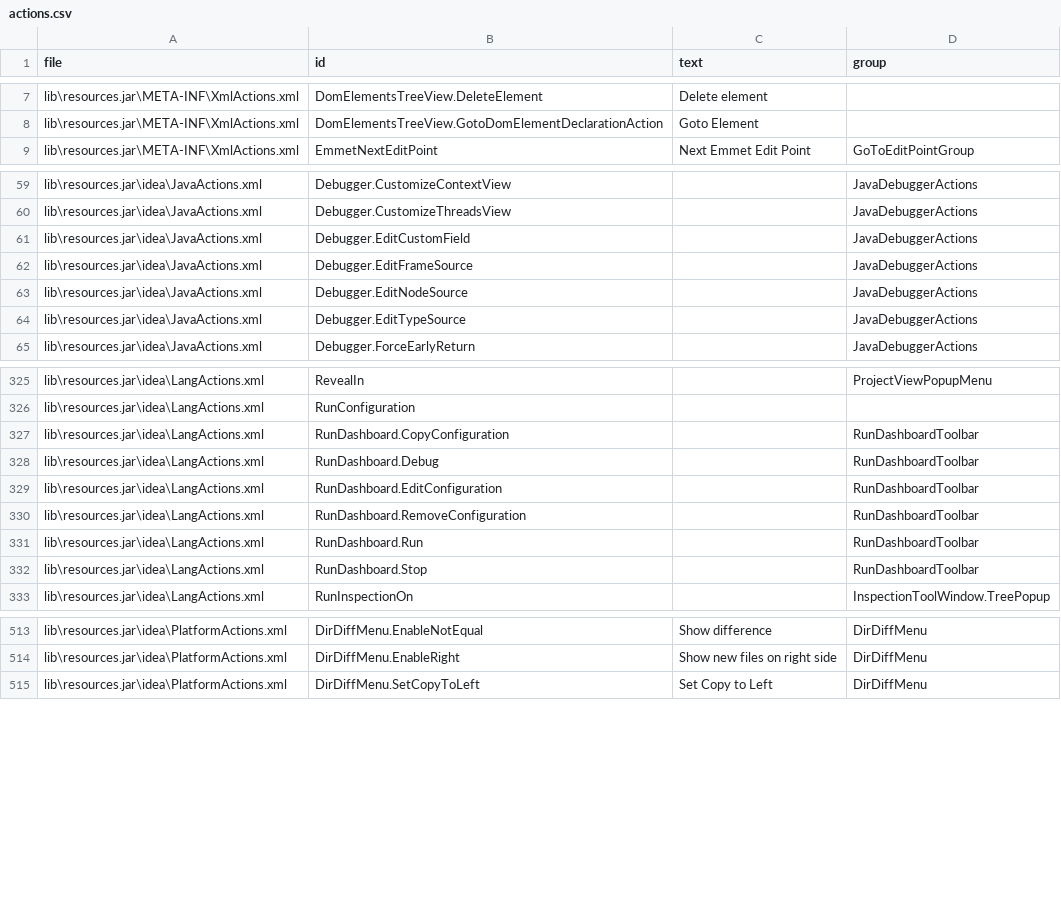
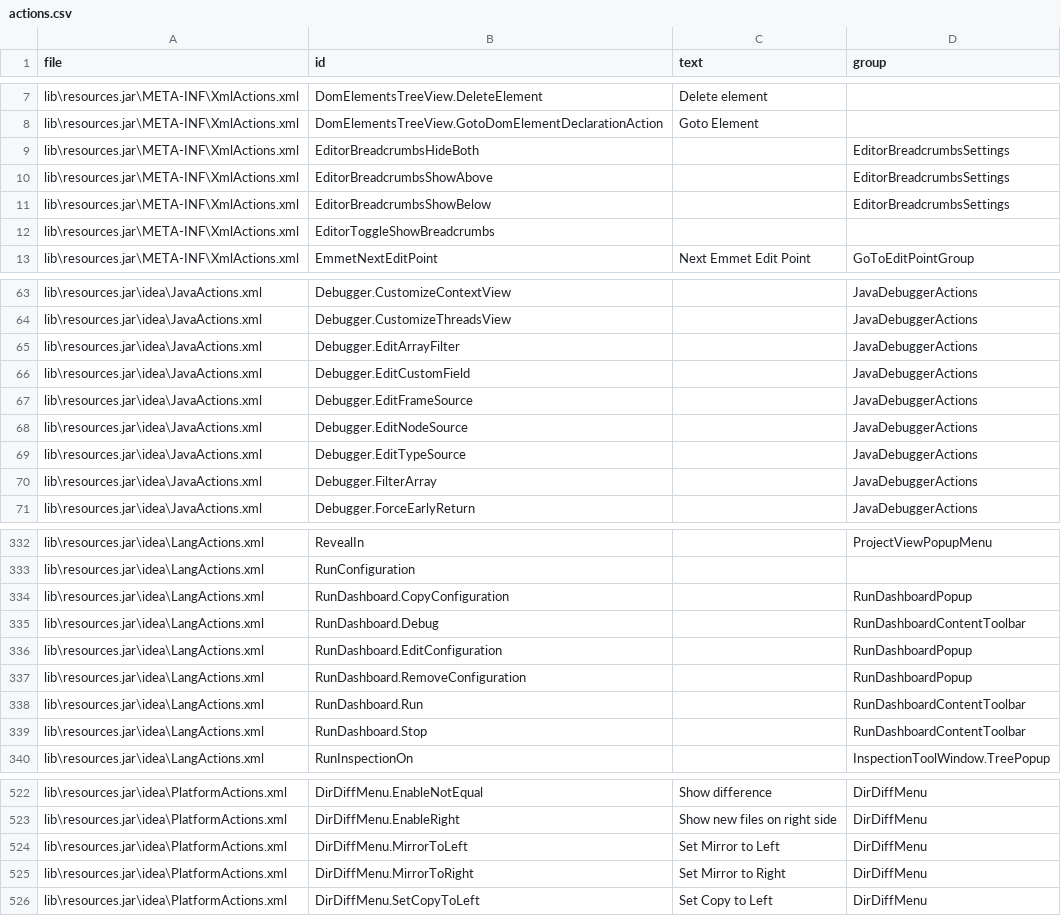
Before and after one commit to centic9/IntelliJ-Action-IDs, a CSV file: docs/_data/actions.csv, drawn as a sheet; only a part is shown, gaps mark what is left out; the diff covers the shown part only.

Commit message:
Re-run against IntelliJ 2017.2

```diff
--- a/docs/_data/actions.csv
+++ b/docs/_data/actions.csv
@@ -8,2 +8,6 @@ lib\resources.jar\META-INF\XmlActions.xml,DomElementsTreeView.DeleteElement,Dele
 lib\resources.jar\META-INF\XmlActions.xml,DomElementsTreeView.GotoDomElementDeclarationAction,Goto Element,
+lib\resources.jar\META-INF\XmlActions.xml,EditorBreadcrumbsHideBoth,,EditorBreadcrumbsSettings
+lib\resources.jar\META-INF\XmlActions.xml,EditorBreadcrumbsShowAbove,,EditorBreadcrumbsSettings
+lib\resources.jar\META-INF\XmlActions.xml,EditorBreadcrumbsShowBelow,,EditorBreadcrumbsSettings
+lib\resources.jar\META-INF\XmlActions.xml,EditorToggleShowBreadcrumbs,,
 lib\resources.jar\META-INF\XmlActions.xml,EmmetNextEditPoint,Next Emmet Edit Point,GoToEditPointGroup
@@ -60,2 +64,3 @@ lib\resources.jar\idea\JavaActions.xml,Debugger.CustomizeContextView,,JavaDebugg
 lib\resources.jar\idea\JavaActions.xml,Debugger.CustomizeThreadsView,,JavaDebuggerActions
+lib\resources.jar\idea\JavaActions.xml,Debugger.EditArrayFilter,,JavaDebuggerActions
 lib\resources.jar\idea\JavaActions.xml,Debugger.EditCustomField,,JavaDebuggerActions
@@ -64,2 +69,3 @@ lib\resources.jar\idea\JavaActions.xml,Debugger.EditNodeSource,,JavaDebuggerActi
 lib\resources.jar\idea\JavaActions.xml,Debugger.EditTypeSource,,JavaDebuggerActions
+lib\resources.jar\idea\JavaActions.xml,Debugger.FilterArray,,JavaDebuggerActions
 lib\resources.jar\idea\JavaActions.xml,Debugger.ForceEarlyReturn,,JavaDebuggerActions
@@ -326,8 +333,8 @@ lib\resources.jar\idea\LangActions.xml,RevealIn,,ProjectViewPopupMenu
 lib\resources.jar\idea\LangActions.xml,RunConfiguration,,
-lib\resources.jar\idea\LangActions.xml,RunDashboard.CopyConfiguration,,RunDashboardToolbar
-lib\resources.jar\idea\LangActions.xml,RunDashboard.Debug,,RunDashboardToolbar
-lib\resources.jar\idea\LangActions.xml,RunDashboard.EditConfiguration,,RunDashboardToolbar
-lib\resources.jar\idea\LangActions.xml,RunDashboard.RemoveConfiguration,,RunDashboardToolbar
-lib\resources.jar\idea\LangActions.xml,RunDashboard.Run,,RunDashboardToolbar
-lib\resources.jar\idea\LangActions.xml,RunDashboard.Stop,,RunDashboardToolbar
+lib\resources.jar\idea\LangActions.xml,RunDashboard.CopyConfiguration,,RunDashboardPopup
+lib\resources.jar\idea\LangActions.xml,RunDashboard.Debug,,RunDashboardContentToolbar
+lib\resources.jar\idea\LangActions.xml,RunDashboard.EditConfiguration,,RunDashboardPopup
+lib\resources.jar\idea\LangActions.xml,RunDashboard.RemoveConfiguration,,RunDashboardPopup
+lib\resources.jar\idea\LangActions.xml,RunDashboard.Run,,RunDashboardContentToolbar
+lib\resources.jar\idea\LangActions.xml,RunDashboard.Stop,,RunDashboardContentToolbar
 lib\resources.jar\idea\LangActions.xml,RunInspectionOn,,InspectionToolWindow.TreePopup
@@ -514,2 +523,4 @@ lib\resources.jar\idea\PlatformActions.xml,DirDiffMenu.EnableNotEqual,Show diffe
 lib\resources.jar\idea\PlatformActions.xml,DirDiffMenu.EnableRight,Show new files on right side,DirDiffMenu
+lib\resources.jar\idea\PlatformActions.xml,DirDiffMenu.MirrorToLeft,Set Mirror to Left,DirDiffMenu
+lib\resources.jar\idea\PlatformActions.xml,DirDiffMenu.MirrorToRight,Set Mirror to Right,DirDiffMenu
 lib\resources.jar\idea\PlatformActions.xml,DirDiffMenu.SetCopyToLeft,Set Copy to Left,DirDiffMenu
```
Also changed, not shown: 7 added rows, 5 removed rows and 2 edited cells elsewhere in this file.
